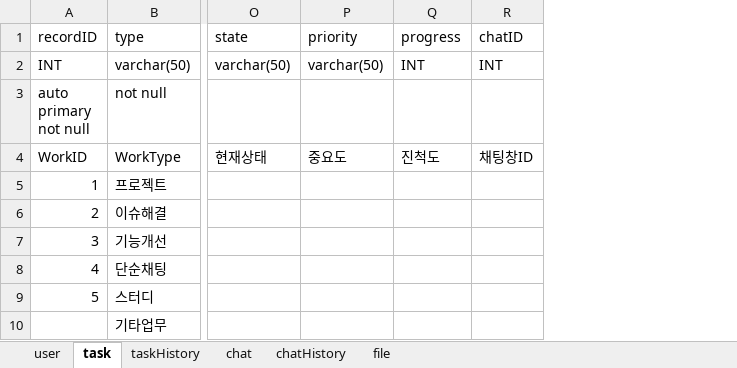
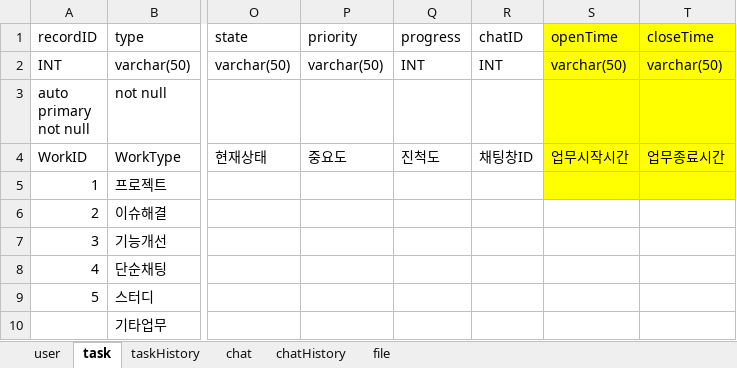
Before and after one commit to sando87/IWAS, an Excel workbook: IWAS/workingsheet.xlsx, sheet task, drawn as a sheet; only a part is shown, gaps mark what is left out; values as stored, in another font and other column widths than the file's, no borders; the diff names each change by its address in the sheet, - before the commit and + after, or states it on an @@ line.

```diff
--- a/IWAS/workingsheet.xlsx (sheet task)
+++ b/IWAS/workingsheet.xlsx (sheet task)
+column S (openTime), rows 2-4: varchar(50) |  | 업무시작시간
+column T (closeTime), rows 2-4: varchar(50) |  | 업무종료시간
```
Also changed, not shown: 8 other files.
